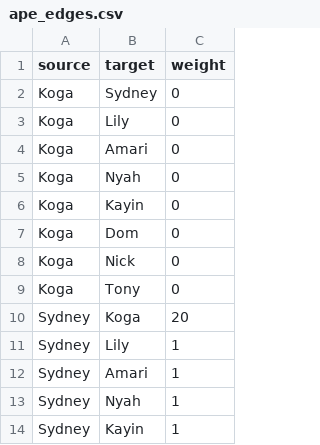
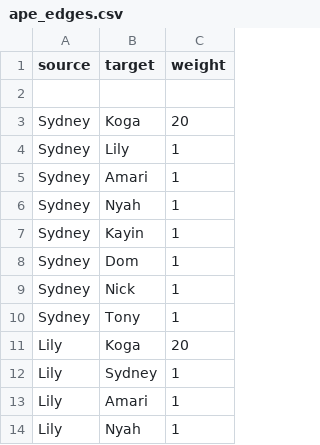
Before and after one commit to DomRomUTexas/NETWORK_ANALYSIS, a CSV file: ape_edges.csv, drawn as a sheet; only a part is shown; the shorter side is filled out with more unchanged rows.

Commit message:
Update ape_edges.csv

```diff
--- a/ape_edges.csv
+++ b/ape_edges.csv
@@ -1,10 +1,3 @@
 source,target,weight
-Koga,Sydney,0
-Koga,Lily,0
-Koga,Amari,0
-Koga,Nyah,0
-Koga,Kayin,0
-Koga,Dom,0
-Koga,Nick,0
-Koga,Tony,0
+
 Sydney,Koga,20
```
